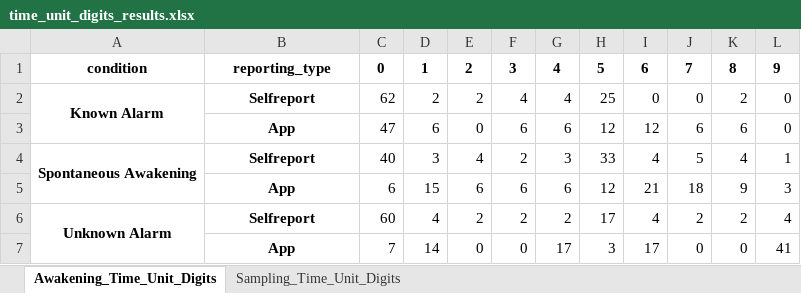
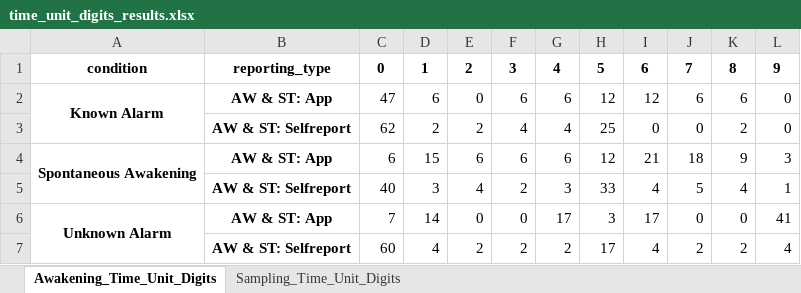
Before and after one commit to mad-lab-fau/carwatch-analysis, an Excel workbook: experiments/2022_car_sampling_pnec/results/time_unit_digits_results.xlsx, sheet Awakening_Time_Unit_Digits, drawn as a sheet; values as stored, in another font and other column widths than the file's, no borders; removed rows and columns are numbered as before the commit, all else as after; the diff names each change by its address in the sheet, - before the commit and + after, or states it on an @@ line.

```diff
--- a/experiments/2022_car_sampling_pnec/results/time_unit_digits_results.xlsx (sheet Awakening_Time_Unit_Digits)
+++ b/experiments/2022_car_sampling_pnec/results/time_unit_digits_results.xlsx (sheet Awakening_Time_Unit_Digits)
+row 2: Known Alarm | AW & ST: App | 47 | 6 | 0 | 6 | 6 | 12 | 12 | 6 | 6 | 0
-A3: Known Alarm
+A3: (empty)
-A2:A3 merged
-B3: Selfreport
+B3: AW & ST: Selfreport
-row 3:  | App | 47 | 6 | 0 | 6 | 6 | 12 | 12 | 6 | 6 | 0
+row 4: Spontaneous Awakening | AW & ST: App | 6 | 15 | 6 | 6 | 6 | 12 | 21 | 18 | 9 | 3
-A5: Spontaneous Awakening
+A5: (empty)
-A4:A5 merged
-B5: Selfreport
+B5: AW & ST: Selfreport
-row 5:  | App | 6 | 15 | 6 | 6 | 6 | 12 | 21 | 18 | 9 | 3
+row 6: Unknown Alarm | AW & ST: App | 7 | 14 | 0 | 0 | 17 | 3 | 17 | 0 | 0 | 41
-A7: Unknown Alarm
+A7: (empty)
-A6:A7 merged
-B7: Selfreport
+B7: AW & ST: Selfreport
-row 7:  | App | 7 | 14 | 0 | 0 | 17 | 3 | 17 | 0 | 0 | 41
```
Also changed, not shown: sheet Sampling_Time_Unit_Digits, experiments/2022_car_sampling_pnec/results/descriptive_information.xlsx, experiments/2022_car_sampling_pnec/results/saliva_results.xlsx, 22 other files.
